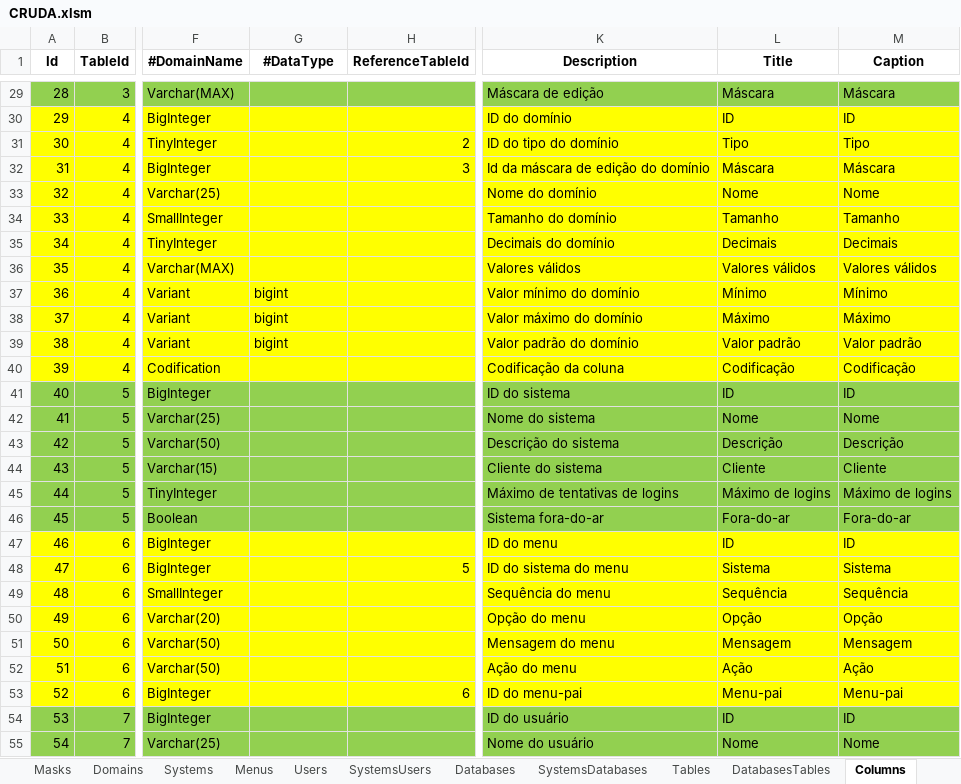
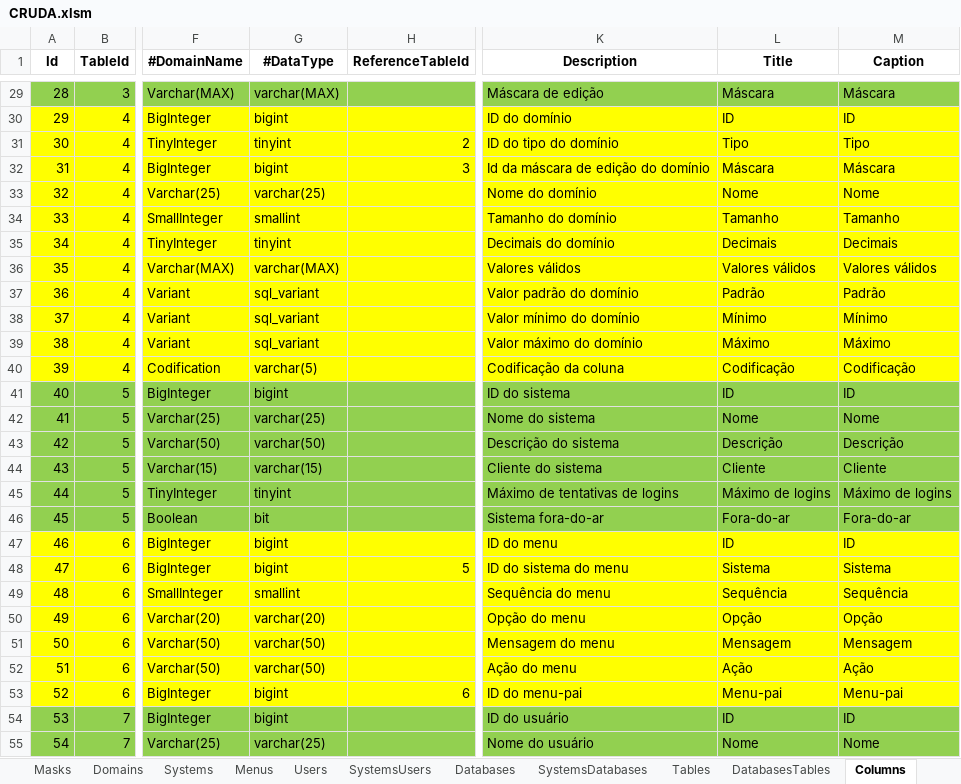
Before and after one commit to joaolabrego/CRUDEX, an Excel workbook: CRUDA/Assets/CRUDA.xlsm, sheet Columns, drawn as a sheet; only a part is shown, gaps mark what is left out; values as stored, in another font and other column widths than the file's, no borders; the diff covers the shown part only; the diff names each change by its address in the sheet, - before the commit and + after, or states it on an @@ line.

```diff
--- a/CRUDA/Assets/CRUDA.xlsm (sheet Columns)
+++ b/CRUDA/Assets/CRUDA.xlsm (sheet Columns)
-G29 (#DataType): (empty)
+G29 (#DataType): varchar(MAX)
-G30 (#DataType): (empty)
+G30 (#DataType): bigint
-G31 (#DataType): (empty)
+G31 (#DataType): tinyint
-G32 (#DataType): (empty)
+G32 (#DataType): bigint
-G33 (#DataType): (empty)
+G33 (#DataType): varchar(25)
-G34 (#DataType): (empty)
+G34 (#DataType): smallint
-G35 (#DataType): (empty)
+G35 (#DataType): tinyint
-G36 (#DataType): (empty)
+G36 (#DataType): varchar(MAX)
-G37:G39 (#DataType): bigint
+G37:G39 (#DataType): sql_variant
-K37 (Description): Valor mínimo do domínio
+K37 (Description): Valor padrão do domínio
-L37 (Title): Mínimo
+L37 (Title): Padrão
-M37 (Caption): Mínimo
+M37 (Caption): Padrão
-K38 (Description): Valor máximo do domínio
+K38 (Description): Valor mínimo do domínio
-L38 (Title): Máximo
+L38 (Title): Mínimo
-M38 (Caption): Máximo
+M38 (Caption): Mínimo
-K39 (Description): Valor padrão do domínio
+K39 (Description): Valor máximo do domínio
-L39 (Title): Valor padrão
+L39 (Title): Máximo
-M39 (Caption): Valor padrão
+M39 (Caption): Máximo
-G40 (#DataType): (empty)
+G40 (#DataType): varchar(5)
-G41 (#DataType): (empty)
+G41 (#DataType): bigint
-G42 (#DataType): (empty)
+G42 (#DataType): varchar(25)
-G43 (#DataType): (empty)
+G43 (#DataType): varchar(50)
-G44 (#DataType): (empty)
+G44 (#DataType): varchar(15)
-G45 (#DataType): (empty)
+G45 (#DataType): tinyint
-G46 (#DataType): (empty)
+G46 (#DataType): bit
-G47:G48 (#DataType): (empty)
+G47:G48 (#DataType): bigint
-G49 (#DataType): (empty)
+G49 (#DataType): smallint
-G50 (#DataType): (empty)
+G50 (#DataType): varchar(20)
-G51:G52 (#DataType): (empty)
+G51:G52 (#DataType): varchar(50)
-G53:G54 (#DataType): (empty)
+G53:G54 (#DataType): bigint
-G55 (#DataType): (empty)
+G55 (#DataType): varchar(25)
```
Also changed, not shown: 95 edited cells elsewhere in this sheet, sheet Systems, 13 other files.
